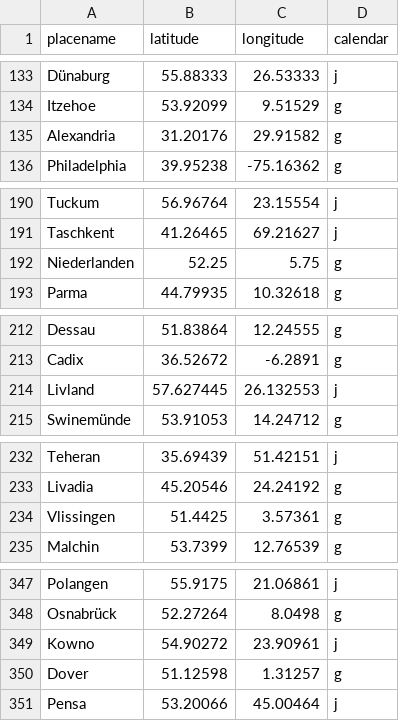
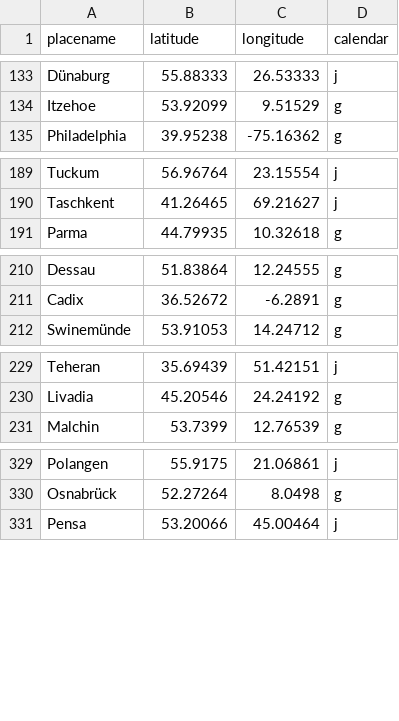
Before and after one commit to krkryger/rigasche-zeitung, a TSV file: data/places/places.tsv, drawn as a sheet; only a part is shown, gaps mark what is left out; the diff covers the shown part only.

```diff
--- a/data/places/places.tsv
+++ b/data/places/places.tsv
@@ -134,3 +134,2 @@ Dünaburg	55.88333	26.53333	j
 Itzehoe	53.92099	9.51529	g
-Alexandria	31.20176	29.91582	g
 Philadelphia	39.95238	-75.16362	g
@@ -191,3 +190,2 @@ Tuckum	56.96764	23.15554	j
 Taschkent	41.26465	69.21627	j
-Niederlanden	52.25	5.75	g
 Parma	44.79935	10.32618	g
@@ -213,3 +211,2 @@ Dessau	51.83864	12.24555	g
 Cadix	36.52672	-6.2891	g
-Livland	57.627445	26.132553	j
 Swinemünde	53.91053	14.24712	g
@@ -233,3 +230,2 @@ Teheran	35.69439	51.42151	j
 Livadia	45.20546	24.24192	g
-Vlissingen	51.4425	3.57361	g
 Malchin	53.7399	12.76539	g
@@ -348,4 +330,2 @@ Polangen	55.9175	21.06861	j
 Osnabrück	52.27264	8.0498	g
-Kowno	54.90272	23.90961	j
-Dover	51.12598	1.31257	g
 Pensa	53.20066	45.00464	j
```
Also changed, not shown: 14 removed rows elsewhere in this file, 4 other files.
